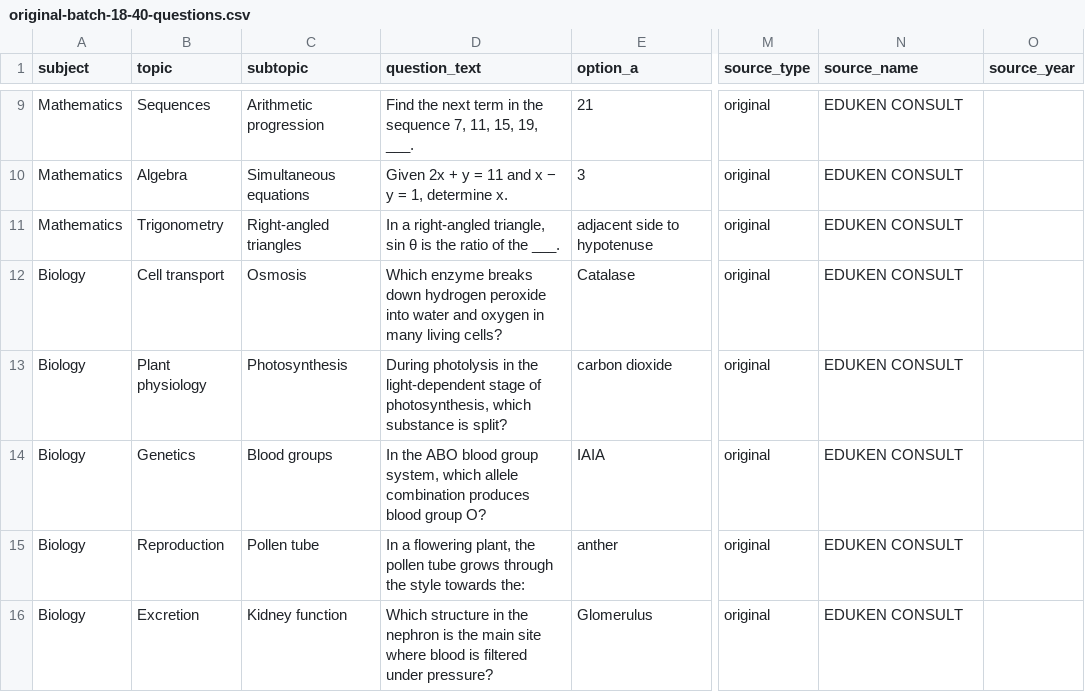
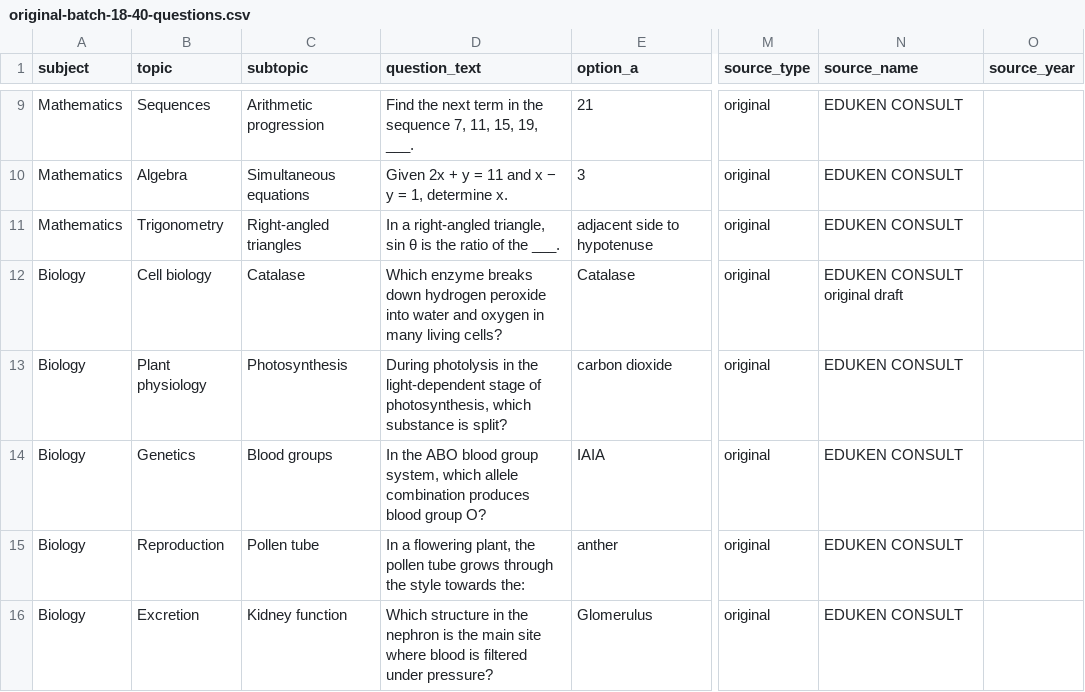
Before and after one commit to timmyjoe385-netizen/EDUKEN-CONSULT-, a CSV file: content/cbt/original-batch-18-40-questions.csv, drawn as a sheet; only a part is shown, gaps mark what is left out; the diff covers the shown part only; the diff names each change by its address in the sheet, - before the commit and + after, or states it on an @@ line.

Commit message:
Diversify repeated concepts in CBT batch 18

```diff
--- a/content/cbt/original-batch-18-40-questions.csv
+++ b/content/cbt/original-batch-18-40-questions.csv
-B12 (topic): Cell transport
+B12 (topic): Cell biology
-C12 (subtopic): Osmosis
+C12 (subtopic): Catalase
-N12 (source_name): EDUKEN CONSULT
+N12 (source_name): EDUKEN CONSULT original draft
```
Also changed, not shown: 9 edited cells elsewhere in this file.
